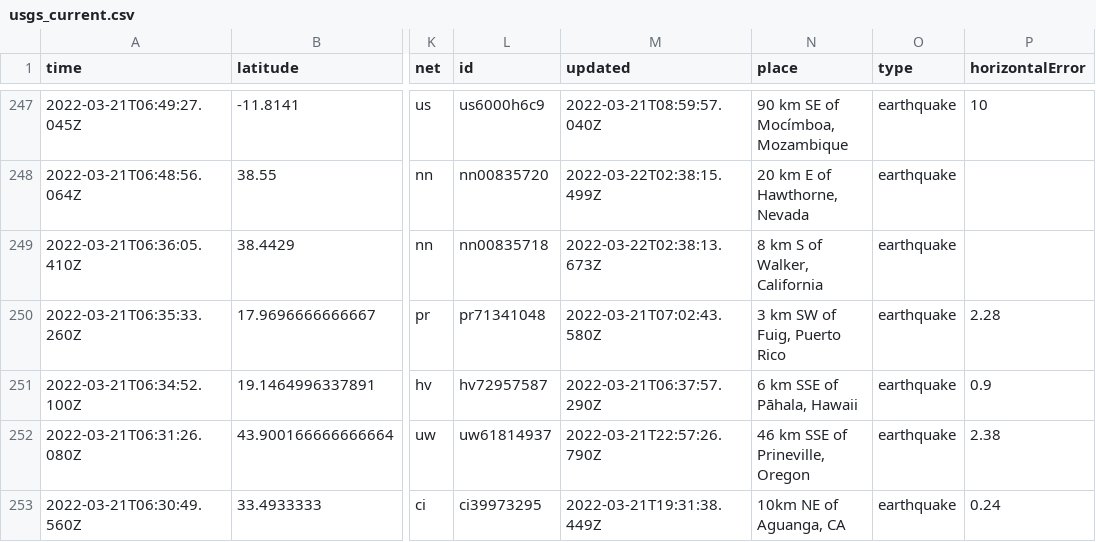
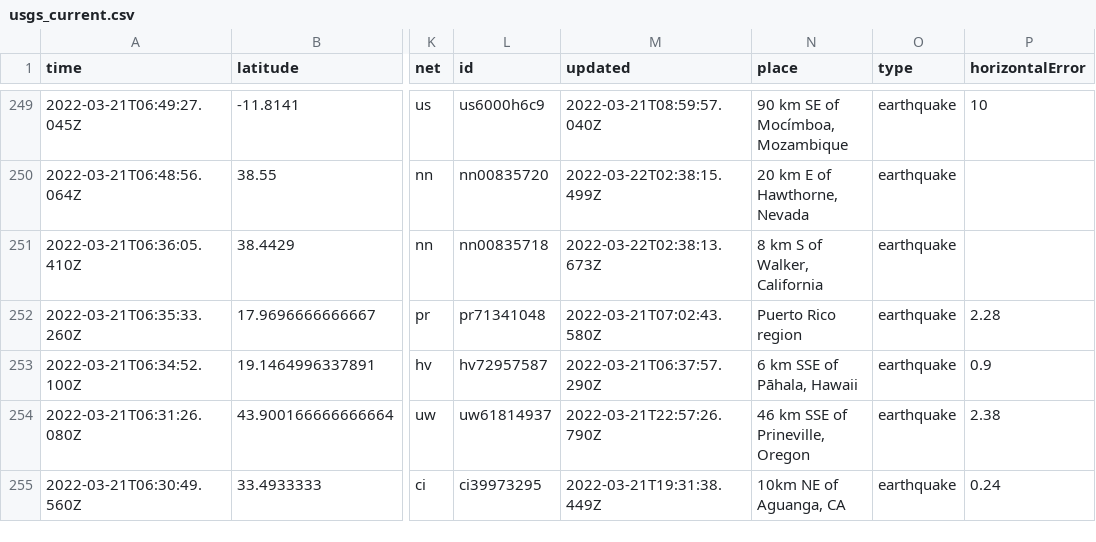
Before and after one commit to awallender/nicar22-github-actions, a CSV file: usgs_current.csv, drawn as a sheet; only a part is shown, gaps mark what is left out; addresses are those after the commit; the diff covers the shown part only; the diff names each change by its address in the sheet, - before the commit and + after, or states it on an @@ line.

```diff
--- a/usgs_current.csv
+++ b/usgs_current.csv
-N252 (place): 3 km SW of Fuig, Puerto Rico
+N252 (place): Puerto Rico region
```
Also changed, not shown: 2 added rows, 4 removed rows and 7 edited cells elsewhere in this file, usgs_main.csv.
